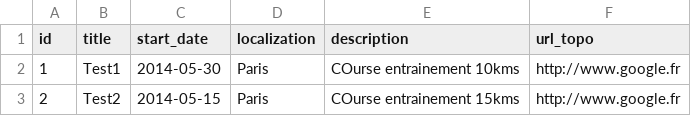
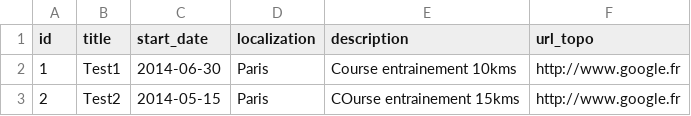
Before and after one commit to tchassagnette/IpponRunning, a CSV file: src/main/resources/config/liquibase/events.csv, drawn as a sheet.

```diff
--- a/src/main/resources/config/liquibase/events.csv
+++ b/src/main/resources/config/liquibase/events.csv
@@ -1,3 +1,3 @@
 id;title;start_date;localization;description;url_topo
-1;Test1;2014-05-30;Paris;COurse entrainement 10kms;http://www.google.fr
+1;Test1;2014-06-30;Paris;Course entrainement 10kms;http://www.google.fr
 2;Test2;2014-05-15;Paris;COurse entrainement 15kms;http://www.google.fr
```
Also changed, not shown: 19 other files.
